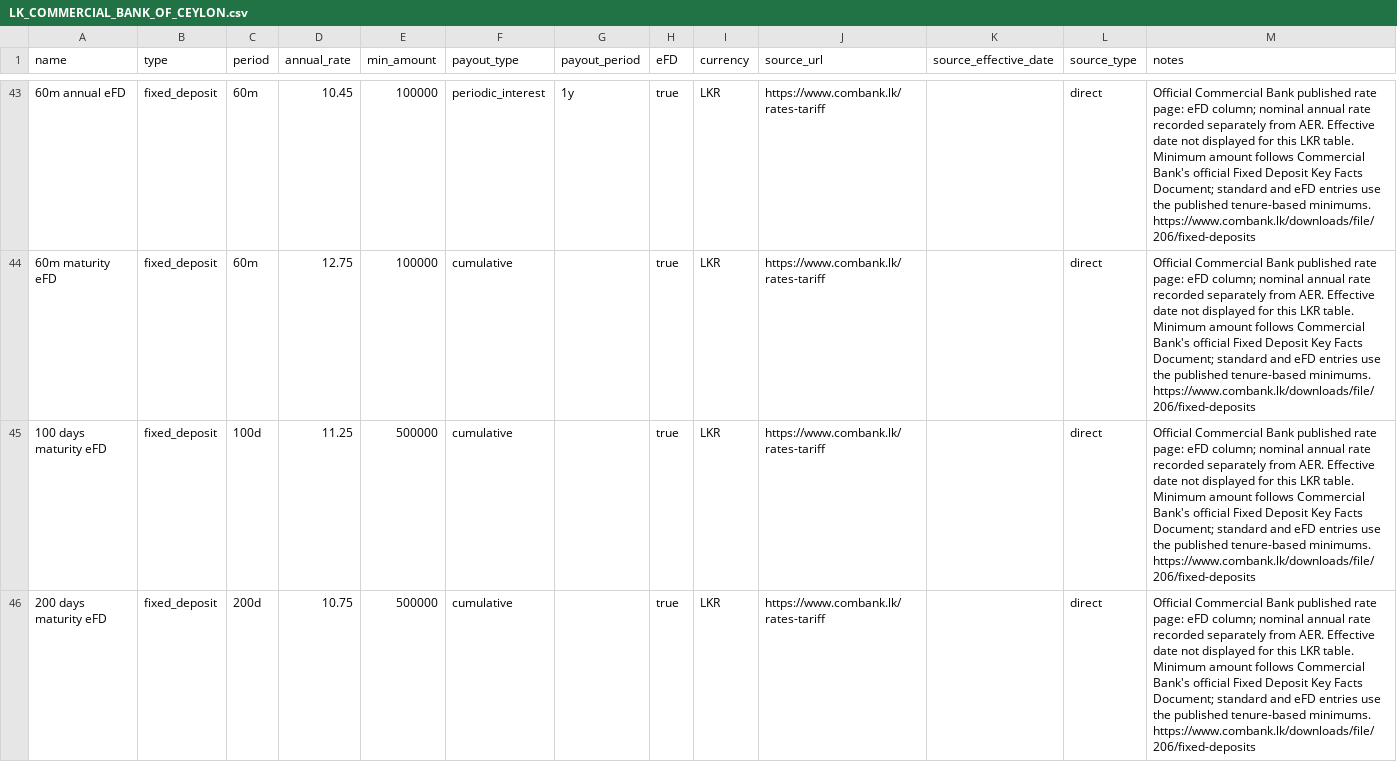
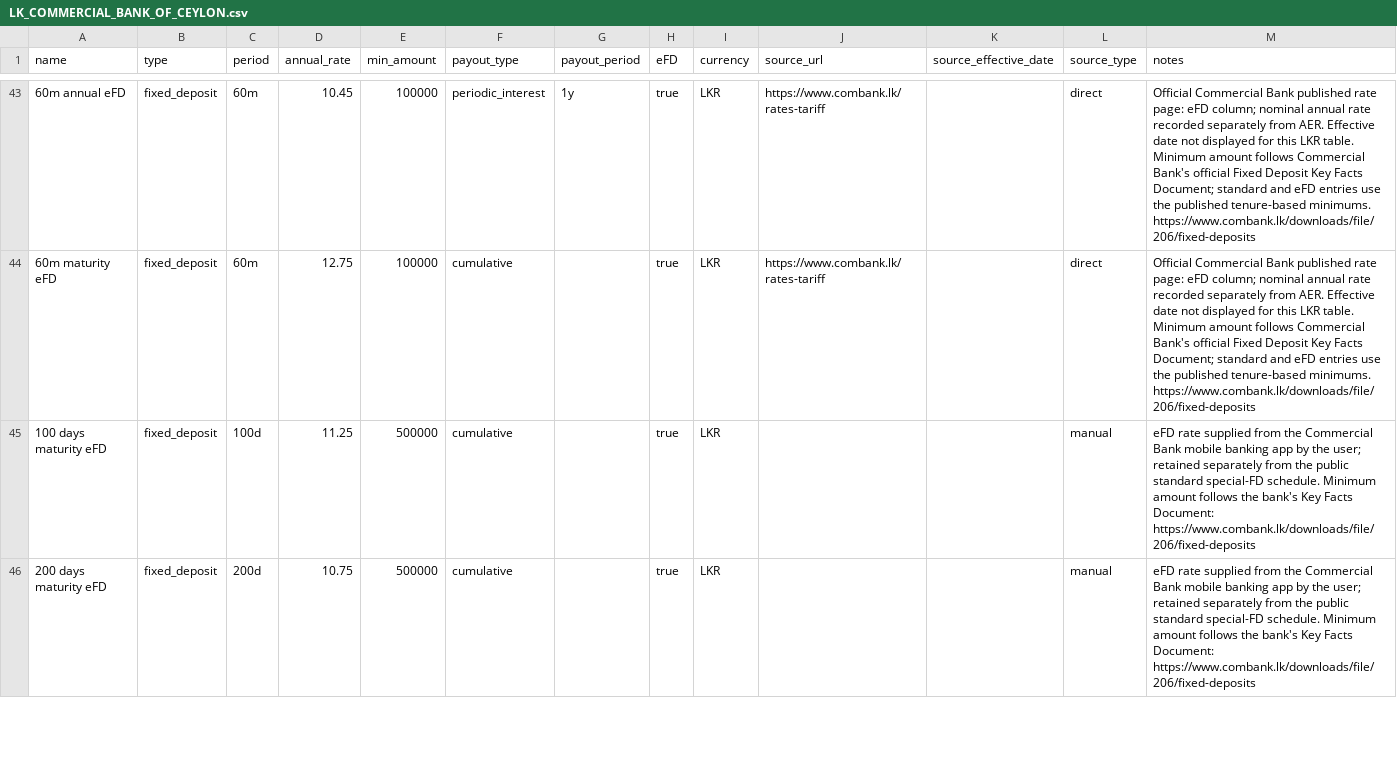
Before and after one commit to aaron-fredrick/FD-Calculator, a CSV file: data/fd_options/banks/LK_COMMERCIAL_BANK_OF_CEYLON.csv, drawn as a sheet; only a part is shown, gaps mark what is left out; the diff covers the shown part only.

Commit message:
Correct provenance for app-only Commercial special eFD rates

```diff
--- a/data/fd_options/banks/LK_COMMERCIAL_BANK_OF_CEYLON.csv
+++ b/data/fd_options/banks/LK_COMMERCIAL_BANK_OF_CEYLON.csv
@@ -44,3 +44,3 @@ name,type,period,annual_rate,min_amount,payout_type,payout_period,eFD,currency,s
 60m maturity eFD,fixed_deposit,60m,12.75,100000,cumulative,,true,LKR,https://www.combank.lk/rates-tariff,,direct,Official Commercial Bank published rate page: eFD column; nominal annual rate recorded separately from AER. Effective date not displayed for this LKR table. Minimum amount follows Commercial Bank's official Fixed Deposit Key Facts Document; standard and eFD entries use the published tenure-based minimums. https://www.combank.lk/downloads/file/206/fixed-deposits,
-100 days maturity eFD,fixed_deposit,100d,11.25,500000,cumulative,,true,LKR,https://www.combank.lk/rates-tariff,,direct,Official Commercial Bank published rate page: eFD column; nominal annual rate recorded separately from AER. Effective date not displayed for this LKR table. Minimum amount follows Commercial Bank's official Fixed Deposit Key Facts Document; standard and eFD entries use the published tenure-based minimums. https://www.combank.lk/downloads/file/206/fixed-deposits,
-200 days maturity eFD,fixed_deposit,200d,10.75,500000,cumulative,,true,LKR,https://www.combank.lk/rates-tariff,,direct,Official Commercial Bank published rate page: eFD column; nominal annual rate recorded separately from AER. Effective date not displayed for this LKR table. Minimum amount follows Commercial Bank's official Fixed Deposit Key Facts Document; standard and eFD entries use the published tenure-based minimums. https://www.combank.lk/downloads/file/206/fixed-deposits,
+100 days maturity eFD,fixed_deposit,100d,11.25,500000,cumulative,,true,LKR,,,manual,eFD rate supplied from the Commercial Bank mobile banking app by the user; retained separately from the public standard special-FD schedule. Minimum amount follows the bank's Key Facts Document: https://www.combank.lk/downloads/file/206/fixed-deposits,
+200 days maturity eFD,fixed_deposit,200d,10.75,500000,cumulative,,true,LKR,,,manual,eFD rate supplied from the Commercial Bank mobile banking app by the user; retained separately from the public standard special-FD schedule. Minimum amount follows the bank's Key Facts Document: https://www.combank.lk/downloads/file/206/fixed-deposits,
```
Also changed, not shown: 9 edited cells elsewhere in this file.
